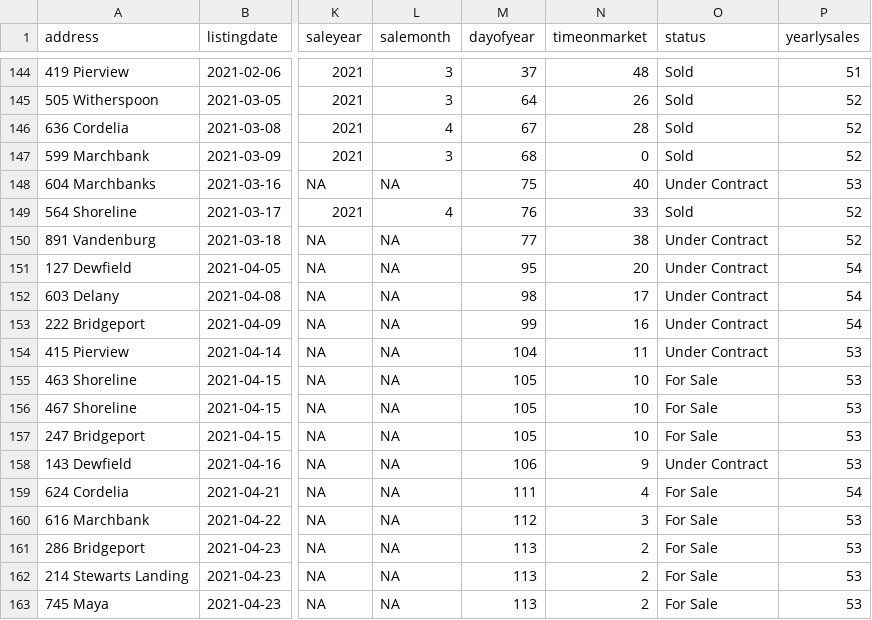
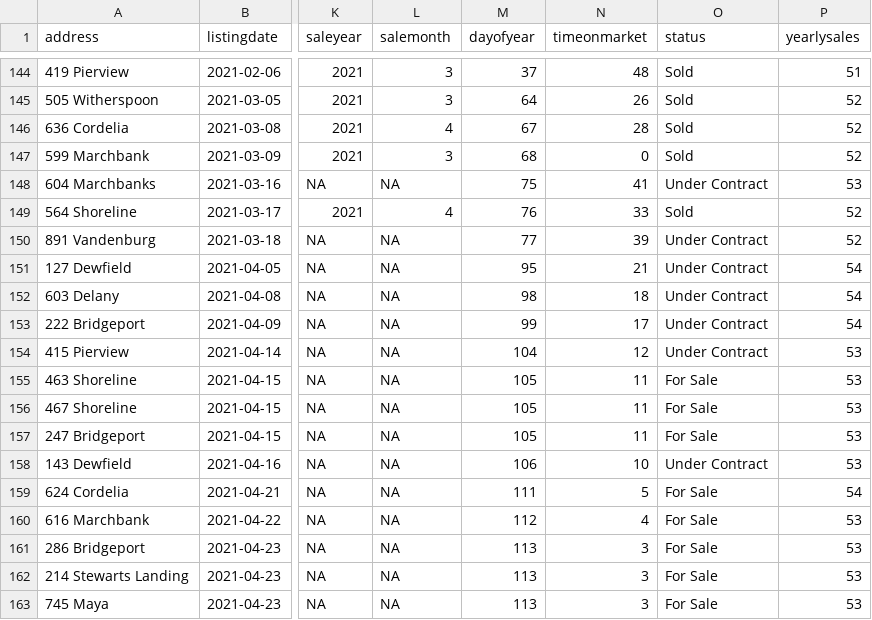
Before and after one commit to robhanssen/glenlake-homesales-old, a CSV file: data/homesales_processeddata.csv, drawn as a sheet; only a part is shown, gaps mark what is left out; the diff names each change by its address in the sheet, - before the commit and + after, or states it on an @@ line.

Commit message:
Automated data update Apr 26, 2021 at 05:04

```diff
--- a/data/homesales_processeddata.csv
+++ b/data/homesales_processeddata.csv
-N148 (timeonmarket): 40
+N148 (timeonmarket): 41
-N150 (timeonmarket): 38
+N150 (timeonmarket): 39
-N151 (timeonmarket): 20
+N151 (timeonmarket): 21
-N152 (timeonmarket): 17
+N152 (timeonmarket): 18
-N153 (timeonmarket): 16
+N153 (timeonmarket): 17
-N154 (timeonmarket): 11
+N154 (timeonmarket): 12
-N155:N157 (timeonmarket): 10
+N155:N157 (timeonmarket): 11
-N158 (timeonmarket): 9
+N158 (timeonmarket): 10
-N159 (timeonmarket): 4
+N159 (timeonmarket): 5
-N160 (timeonmarket): 3
+N160 (timeonmarket): 4
-N161:N163 (timeonmarket): 2
+N161:N163 (timeonmarket): 3
```
Also changed, not shown: data/median-time-on-market.csv, 14 other files.
